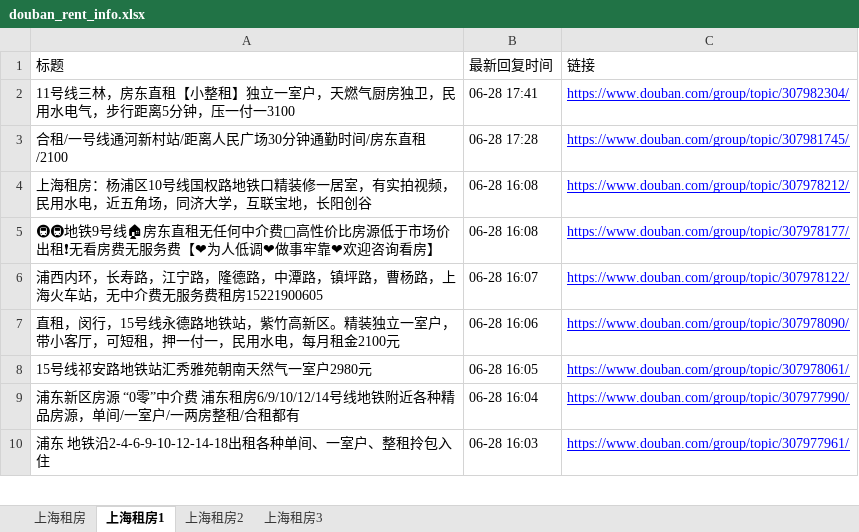
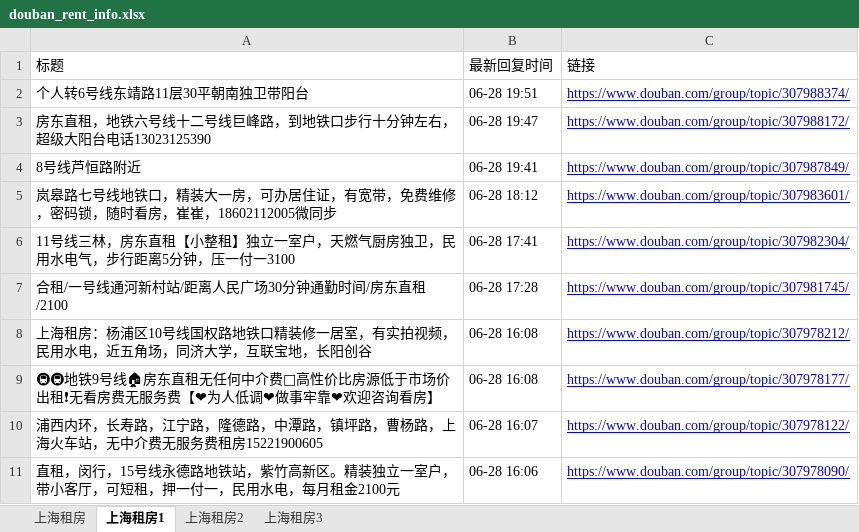
Before and after one commit to RyanShi0118/rent-info-crawler, an Excel workbook: douban_rent_info.xlsx, sheet 上海租房1, drawn as a sheet; only a part is shown; the shorter side is filled out with more unchanged rows; values as stored, in another font and other column widths than the file's, no borders; the diff names each change by its address in the sheet, - before the commit and + after, or states it on an @@ line.

```diff
--- a/douban_rent_info.xlsx (sheet 上海租房1)
+++ b/douban_rent_info.xlsx (sheet 上海租房1)
+row 2: 个人转6号线东靖路11层30平朝南独卫带阳台 | 06-28 19:51 | https://www.douban.com/group/topic/307988374/
+row 3: 房东直租，地铁六号线十二号线巨峰路，到地铁口步行十分钟左右，超级大阳台电话13023125390 | 06-28 19:47 | https://www.douban.com/group/topic/307988172/
+row 4: 8号线芦恒路附近 | 06-28 19:41 | https://www.douban.com/group/topic/307987849/
+row 5: 岚皋路七号线地铁口，精装大一房，可办居住证，有宽带，免费维修，密码锁，随时看房，崔崔，18602112005微同步 | 06-28 18:12 | https://www.douban.com/group/topic/307983601/
```
Also changed, not shown: sheet 上海租房, sheet 上海租房3, sheet 上海租房2, filtered_rent_info.xlsx, 1 other file.
